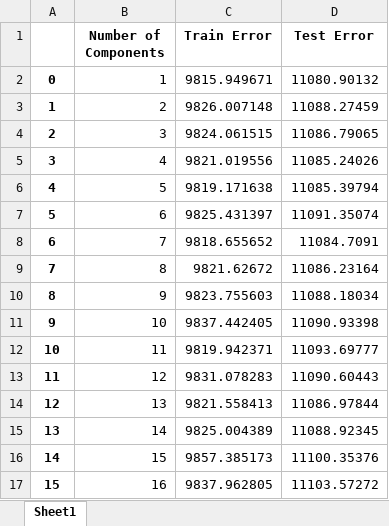
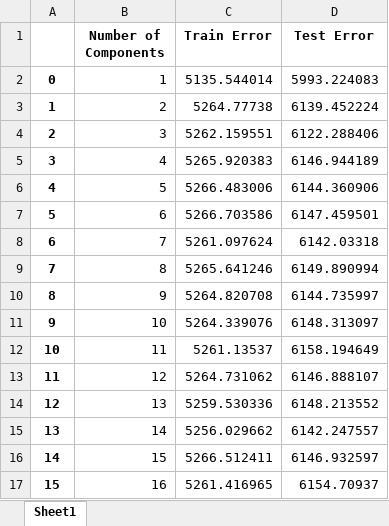
Before and after one commit to bharathvariar/PCA-Implementation, an Excel workbook: results/Results_forward.xlsx, sheet Sheet1, drawn as a sheet; only a part is shown; values as stored, in another font and other column widths than the file's, no borders; the diff covers the shown part only; the diff names each change by its address in the sheet, - before the commit and + after, or states it on an @@ line.

```diff
--- a/results/Results_forward.xlsx (sheet Sheet1)
+++ b/results/Results_forward.xlsx (sheet Sheet1)
-C2 (Train Error): 9815.949671
+C2 (Train Error): 5135.544014
-D2 (Test Error): 11080.90132
+D2 (Test Error): 5993.224083
-C3 (Train Error): 9826.007148
+C3 (Train Error): 5264.77738
-D3 (Test Error): 11088.27459
+D3 (Test Error): 6139.452224
-C4 (Train Error): 9824.061515
+C4 (Train Error): 5262.159551
-D4 (Test Error): 11086.79065
+D4 (Test Error): 6122.288406
-C5 (Train Error): 9821.019556
+C5 (Train Error): 5265.920383
-D5 (Test Error): 11085.24026
+D5 (Test Error): 6146.944189
-C6 (Train Error): 9819.171638
+C6 (Train Error): 5266.483006
-D6 (Test Error): 11085.39794
+D6 (Test Error): 6144.360906
-C7 (Train Error): 9825.431397
+C7 (Train Error): 5266.703586
-D7 (Test Error): 11091.35074
+D7 (Test Error): 6147.459501
-C8 (Train Error): 9818.655652
+C8 (Train Error): 5261.097624
-D8 (Test Error): 11084.7091
+D8 (Test Error): 6142.03318
-C9 (Train Error): 9821.62672
+C9 (Train Error): 5265.641246
-D9 (Test Error): 11086.23164
+D9 (Test Error): 6149.890994
-C10 (Train Error): 9823.755603
+C10 (Train Error): 5264.820708
-D10 (Test Error): 11088.18034
+D10 (Test Error): 6144.735997
-C11 (Train Error): 9837.442405
+C11 (Train Error): 5264.339076
-D11 (Test Error): 11090.93398
+D11 (Test Error): 6148.313097
-C12 (Train Error): 9819.942371
+C12 (Train Error): 5261.13537
-D12 (Test Error): 11093.69777
+D12 (Test Error): 6158.194649
-C13 (Train Error): 9831.078283
+C13 (Train Error): 5264.731062
-D13 (Test Error): 11090.60443
+D13 (Test Error): 6146.888107
-C14 (Train Error): 9821.558413
+C14 (Train Error): 5259.530336
-D14 (Test Error): 11086.97844
+D14 (Test Error): 6148.213552
-C15 (Train Error): 9825.004389
+C15 (Train Error): 5256.029662
-D15 (Test Error): 11088.92345
+D15 (Test Error): 6142.247557
-C16 (Train Error): 9857.385173
+C16 (Train Error): 5266.512411
-D16 (Test Error): 11100.35376
+D16 (Test Error): 6146.932597
-C17 (Train Error): 9837.962805
+C17 (Train Error): 5261.416965
-D17 (Test Error): 11103.57272
+D17 (Test Error): 6154.70937
```
Also changed, not shown: 20 edited cells elsewhere in this sheet, results/Results_PCA.xlsx, results/Results_PCC.xlsx, 14 other files.
